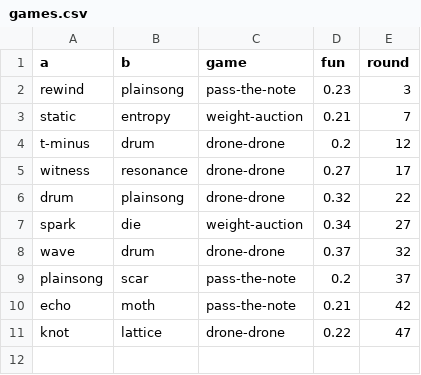
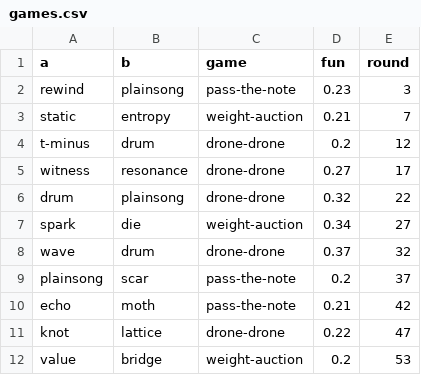
Before and after one commit to SuperInstance/quilt-matrix, a CSV file: runs/night1/games.csv, drawn as a sheet; the diff names each change by its address in the sheet, - before the commit and + after, or states it on an @@ line.

```diff
--- a/runs/night1/games.csv
+++ b/runs/night1/games.csv
+row 12: value | bridge | weight-auction | 0.2 | 53
```
Also changed, not shown: runs/night1/leaderboard.csv, runs/night1/matrix/edges.csv, 8 other files.
